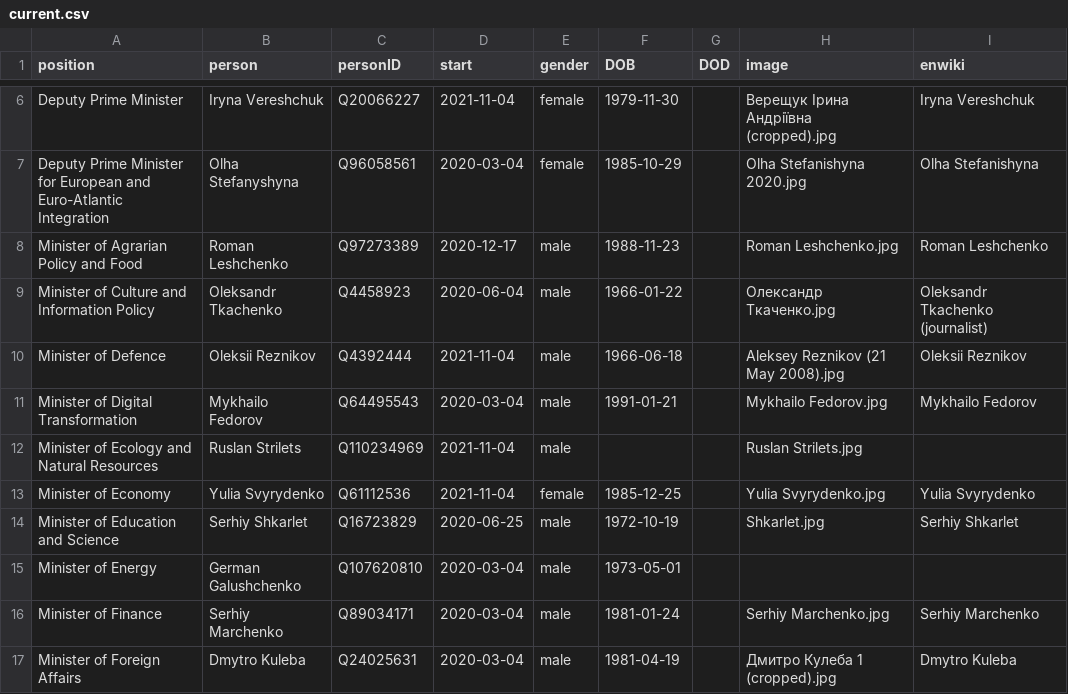
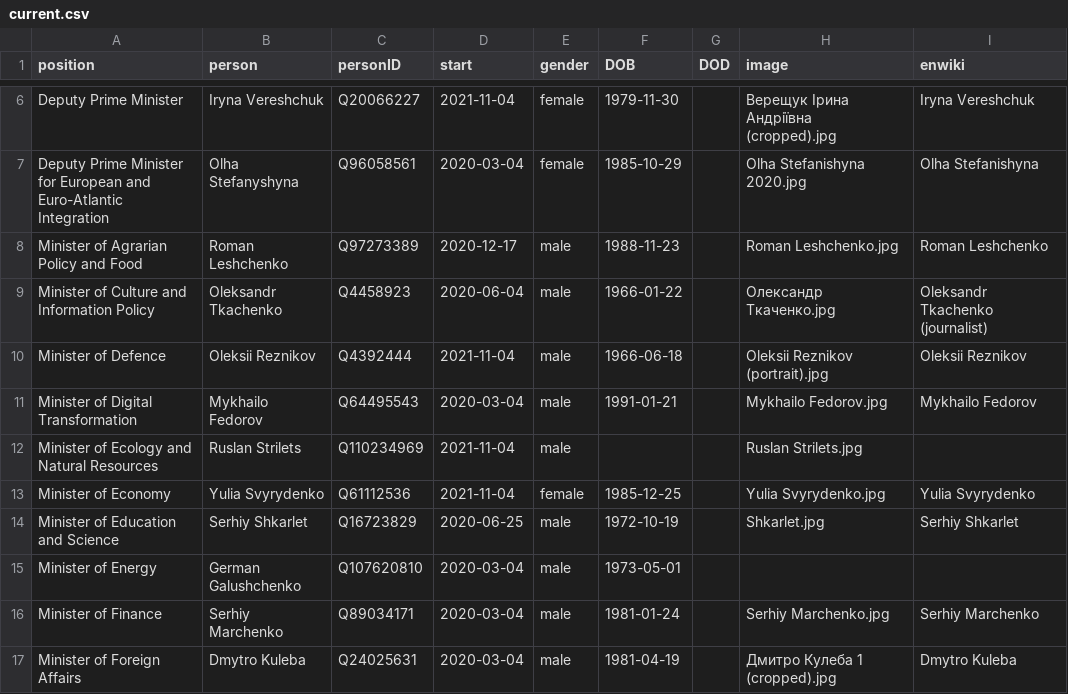
Before and after one commit to every-politician-scrapers/ukraine-cabinet, a CSV file: html/current.csv, drawn as a sheet; only a part is shown, gaps mark what is left out.

```diff
--- a/html/current.csv
+++ b/html/current.csv
@@ -9,3 +9,3 @@ Minister of Agrarian Policy and Food,Roman Leshchenko,Q97273389,2020-12-17,male,
 Minister of Culture and Information Policy,Oleksandr Tkachenko,Q4458923,2020-06-04,male,1966-01-22,,Олександр Ткаченко.jpg,Oleksandr Tkachenko (journalist)
-Minister of Defence,Oleksii Reznikov,Q4392444,2021-11-04,male,1966-06-18,,Aleksey Reznikov (21 May 2008).jpg,Oleksii Reznikov
+Minister of Defence,Oleksii Reznikov,Q4392444,2021-11-04,male,1966-06-18,,Oleksii Reznikov (portrait).jpg,Oleksii Reznikov
 Minister of Digital Transformation,Mykhailo Fedorov,Q64495543,2020-03-04,male,1991-01-21,,Mykhailo Fedorov.jpg,Mykhailo Fedorov
```
Also changed, not shown: html/holders21.csv.
